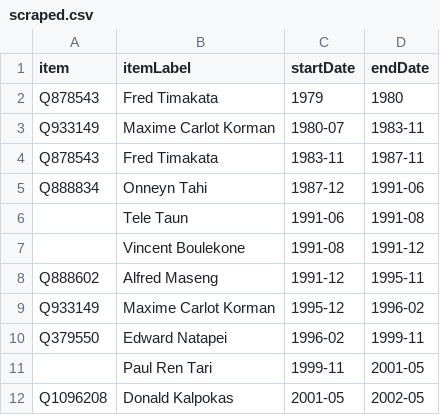
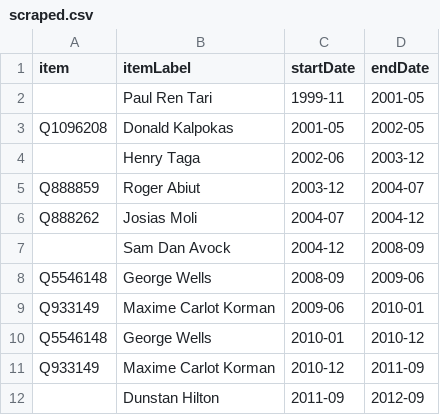
Before and after one commit to every-politician-scrapers/vanuatu-cabinet, a CSV file: sources/speaker-enwiki/scraped.csv, drawn as a sheet; only a part is shown; the shorter side is filled out with more unchanged rows.

```diff
--- a/sources/speaker-enwiki/scraped.csv
+++ b/sources/speaker-enwiki/scraped.csv
@@ -1,11 +1,2 @@
 item,itemLabel,startDate,endDate
-Q878543,Fred Timakata,1979,1980
-Q933149,Maxime Carlot Korman,1980-07,1983-11
-Q878543,Fred Timakata,1983-11,1987-11
-Q888834,Onneyn Tahi,1987-12,1991-06
-,Tele Taun,1991-06,1991-08
-,Vincent Boulekone,1991-08,1991-12
-Q888602,Alfred Maseng,1991-12,1995-11
-Q933149,Maxime Carlot Korman,1995-12,1996-02
-Q379550,Edward Natapei,1996-02,1999-11
 ,Paul Ren Tari,1999-11,2001-05
```
Also changed, not shown: sources/speaker-enwiki/wikidata.csv, 1 other file.
